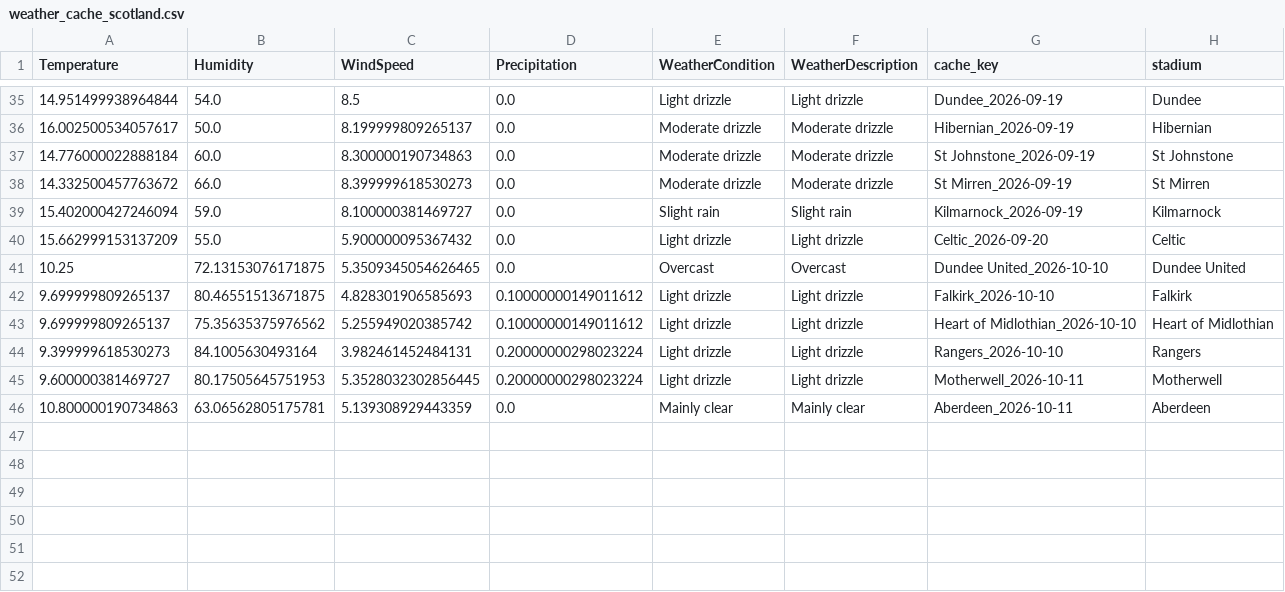
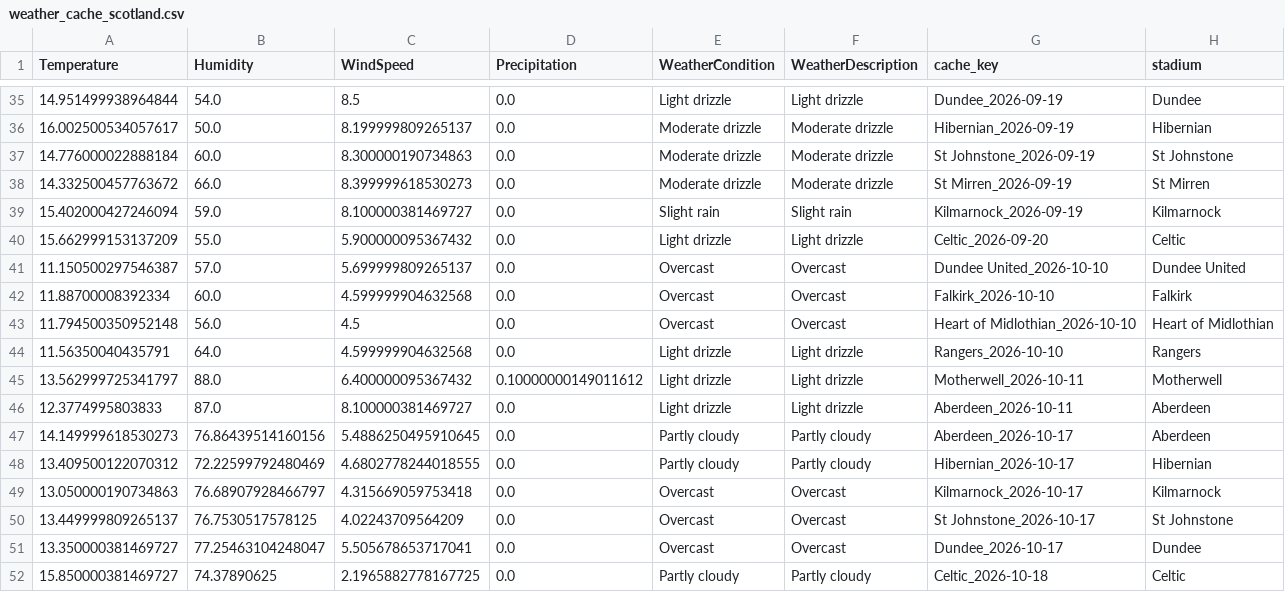
Before and after one commit to gmalbert/scotland-premiership, a CSV file: data_files/weather_cache_scotland.csv, drawn as a sheet; only a part is shown, gaps mark what is left out.

```diff
--- a/data_files/weather_cache_scotland.csv
+++ b/data_files/weather_cache_scotland.csv
@@ -40,7 +40,13 @@ Temperature,Humidity,WindSpeed,Precipitation,WeatherCondition,WeatherDescription
 15.662999153137209,55.0,5.900000095367432,0.0,Light drizzle,Light drizzle,Celtic_2026-09-20,Celtic
-10.25,72.13153076171875,5.3509345054626465,0.0,Overcast,Overcast,Dundee United_2026-10-10,Dundee United
-9.699999809265137,80.46551513671875,4.828301906585693,0.10000000149011612,Light drizzle,Light drizzle,Falkirk_2026-10-10,Falkirk
-9.699999809265137,75.35635375976562,5.255949020385742,0.10000000149011612,Light drizzle,Light drizzle,Heart of Midlothian_2026-10-10,Heart of Midlothian
-9.399999618530273,84.1005630493164,3.982461452484131,0.20000000298023224,Light drizzle,Light drizzle,Rangers_2026-10-10,Rangers
-9.600000381469727,80.17505645751953,5.3528032302856445,0.20000000298023224,Light drizzle,Light drizzle,Motherwell_2026-10-11,Motherwell
-10.800000190734863,63.06562805175781,5.139308929443359,0.0,Mainly clear,Mainly clear,Aberdeen_2026-10-11,Aberdeen
+11.150500297546387,57.0,5.699999809265137,0.0,Overcast,Overcast,Dundee United_2026-10-10,Dundee United
+11.88700008392334,60.0,4.599999904632568,0.0,Overcast,Overcast,Falkirk_2026-10-10,Falkirk
+11.794500350952148,56.0,4.5,0.0,Overcast,Overcast,Heart of Midlothian_2026-10-10,Heart of Midlothian
+11.56350040435791,64.0,4.599999904632568,0.0,Light drizzle,Light drizzle,Rangers_2026-10-10,Rangers
+13.562999725341797,88.0,6.400000095367432,0.10000000149011612,Light drizzle,Light drizzle,Motherwell_2026-10-11,Motherwell
+12.3774995803833,87.0,8.100000381469727,0.0,Light drizzle,Light drizzle,Aberdeen_2026-10-11,Aberdeen
+14.149999618530273,76.86439514160156,5.4886250495910645,0.0,Partly cloudy,Partly cloudy,Aberdeen_2026-10-17,Aberdeen
+13.409500122070312,72.22599792480469,4.6802778244018555,0.0,Partly cloudy,Partly cloudy,Hibernian_2026-10-17,Hibernian
+13.050000190734863,76.68907928466797,4.315669059753418,0.0,Overcast,Overcast,Kilmarnock_2026-10-17,Kilmarnock
+13.449999809265137,76.7530517578125,4.02243709564209,0.0,Overcast,Overcast,St Johnstone_2026-10-17,St Johnstone
+13.350000381469727,77.25463104248047,5.505678653717041,0.0,Overcast,Overcast,Dundee_2026-10-17,Dundee
+15.850000381469727,74.37890625,2.1965882778167725,0.0,Partly cloudy,Partly cloudy,Celtic_2026-10-18,Celtic
```
Also changed, not shown: data_files/poisson_metrics_history.csv, data_files/upcoming_fixtures.csv, 10 other files.
